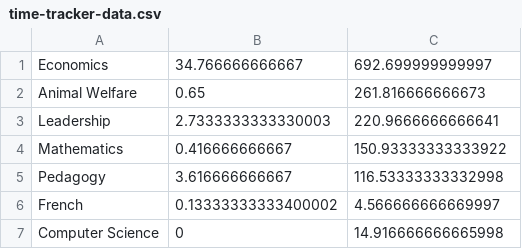
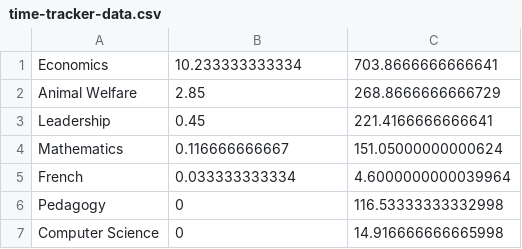
Before and after one commit to qhw-isaac/research_dashboard, a CSV file: content/time-tracker/time-tracker-data.csv, drawn as a sheet.

Commit message:
update time

```diff
--- a/content/time-tracker/time-tracker-data.csv
+++ b/content/time-tracker/time-tracker-data.csv
@@ -1,7 +1,7 @@
-Economics	34.766666666667	692.699999999997
-Animal Welfare	0.65	261.816666666673
-Leadership	2.7333333333330003	220.9666666666641
-Mathematics	0.416666666667	150.93333333333922
-Pedagogy	3.616666666667	116.53333333332998
-French	0.13333333333400002	4.566666666669997
+Economics	10.233333333334	703.8666666666641
+Animal Welfare	2.85	268.8666666666729
+Leadership	0.45	221.4166666666641
+Mathematics	0.116666666667	151.05000000000624
+French	0.033333333334	4.6000000000039964
+Pedagogy	0	116.53333333332998
 Computer Science	0	14.916666666665998
```
Also changed, not shown: 2 other files.
